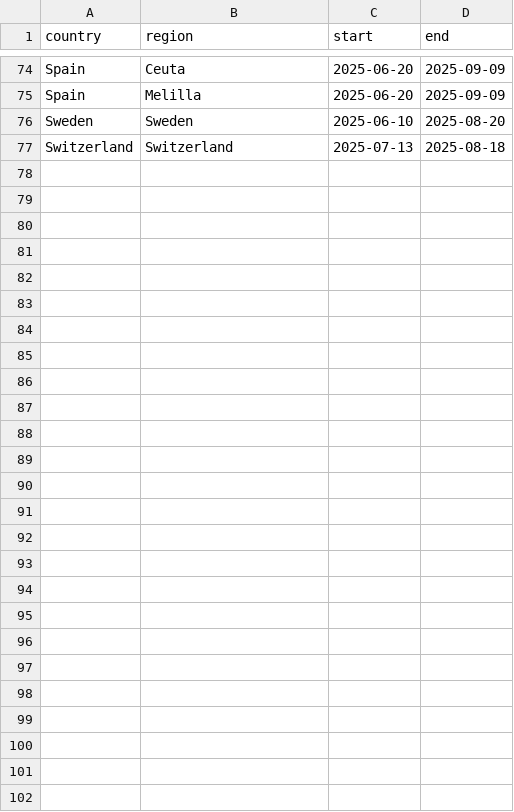
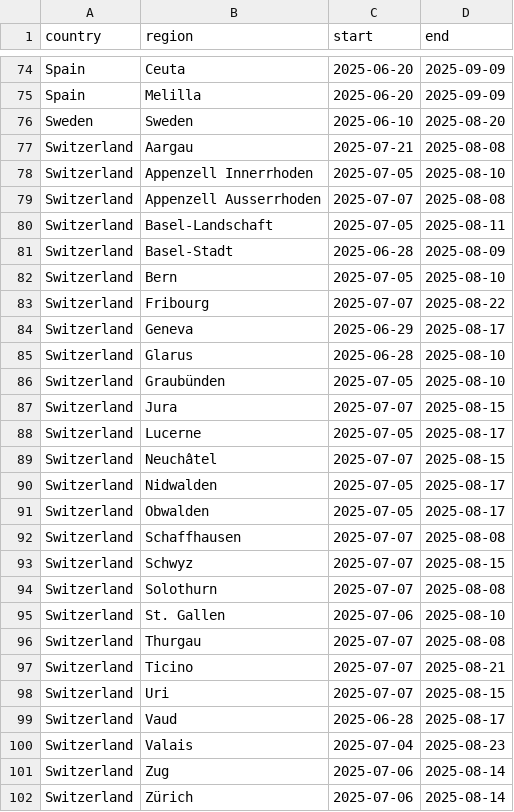
Before and after one commit to dominicroye/summer_holidays_eu, a CSV file: summery_school_holidays_2025_EU.csv, drawn as a sheet; only a part is shown, gaps mark what is left out.

Commit message:
Update summery_school_holidays_2025_EU.csv
Regional holidays for Switzerland

```diff
--- a/summery_school_holidays_2025_EU.csv
+++ b/summery_school_holidays_2025_EU.csv
@@ -76,2 +76,27 @@ Spain,Melilla,2025-06-20,2025-09-09
 Sweden,Sweden,2025-06-10,2025-08-20
-Switzerland,Switzerland,2025-07-13,2025-08-18
+Switzerland,Aargau,2025-07-21,2025-08-08
+Switzerland,Appenzell Innerrhoden,2025-07-05,2025-08-10
+Switzerland,Appenzell Ausserrhoden,2025-07-07,2025-08-08
+Switzerland,Basel-Landschaft,2025-07-05,2025-08-11
+Switzerland,Basel-Stadt,2025-06-28,2025-08-09
+Switzerland,Bern,2025-07-05,2025-08-10
+Switzerland,Fribourg,2025-07-07,2025-08-22
+Switzerland,Geneva,2025-06-29,2025-08-17
+Switzerland,Glarus,2025-06-28,2025-08-10
+Switzerland,Graubünden,2025-07-05,2025-08-10
+Switzerland,Jura,2025-07-07,2025-08-15
+Switzerland,Lucerne,2025-07-05,2025-08-17
+Switzerland,Neuchâtel,2025-07-07,2025-08-15
+Switzerland,Nidwalden,2025-07-05,2025-08-17
+Switzerland,Obwalden,2025-07-05,2025-08-17
+Switzerland,Schaffhausen,2025-07-07,2025-08-08
+Switzerland,Schwyz,2025-07-07,2025-08-15
+Switzerland,Solothurn,2025-07-07,2025-08-08
+Switzerland,St. Gallen,2025-07-06,2025-08-10
+Switzerland,Thurgau,2025-07-07,2025-08-08
+Switzerland,Ticino,2025-07-07,2025-08-21
+Switzerland,Uri,2025-07-07,2025-08-15
+Switzerland,Vaud,2025-06-28,2025-08-17
+Switzerland,Valais,2025-07-04,2025-08-23
+Switzerland,Zug,2025-07-06,2025-08-14
+Switzerland,Zürich,2025-07-06,2025-08-14
```
